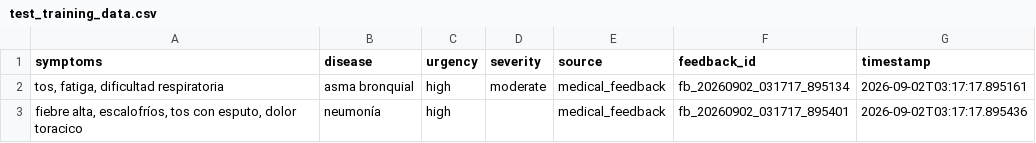
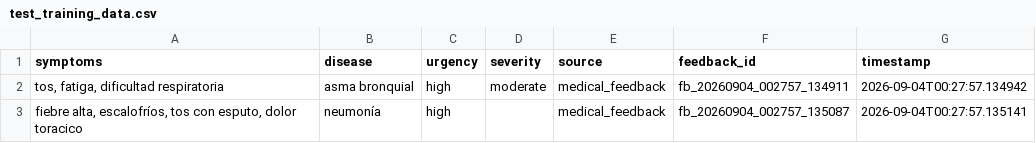
Before and after one commit to Zod0808/Sistema-Web-y-M-vil-para-la-detecci-n-de-enfermedades-respiratorias-en-Tacna-en-2026, a CSV file: ai-services/monitoring/test_training_data.csv, drawn as a sheet.

```diff
--- a/ai-services/monitoring/test_training_data.csv
+++ b/ai-services/monitoring/test_training_data.csv
@@ -1,3 +1,3 @@
 symptoms,disease,urgency,severity,source,feedback_id,timestamp
-"tos, fatiga, dificultad respiratoria",asma bronquial,high,moderate,medical_feedback,fb_20260902_031717_895134,2026-09-02T03:17:17.895161
-"fiebre alta, escalofríos, tos con esputo, dolor toracico",neumonía,high,,medical_feedback,fb_20260902_031717_895401,2026-09-02T03:17:17.895436
+"tos, fatiga, dificultad respiratoria",asma bronquial,high,moderate,medical_feedback,fb_20260904_002757_134911,2026-09-04T00:27:57.134942
+"fiebre alta, escalofríos, tos con esputo, dolor toracico",neumonía,high,,medical_feedback,fb_20260904_002757_135087,2026-09-04T00:27:57.135141
```
Also changed, not shown: ai-services/monitoring/test_predictions_export.csv, 4 other files.
